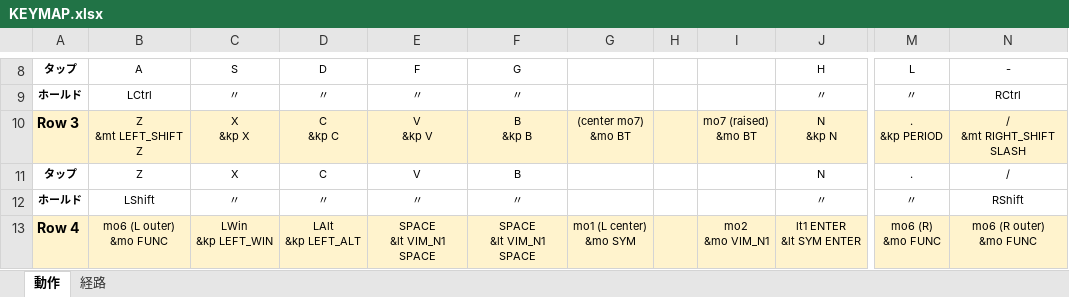
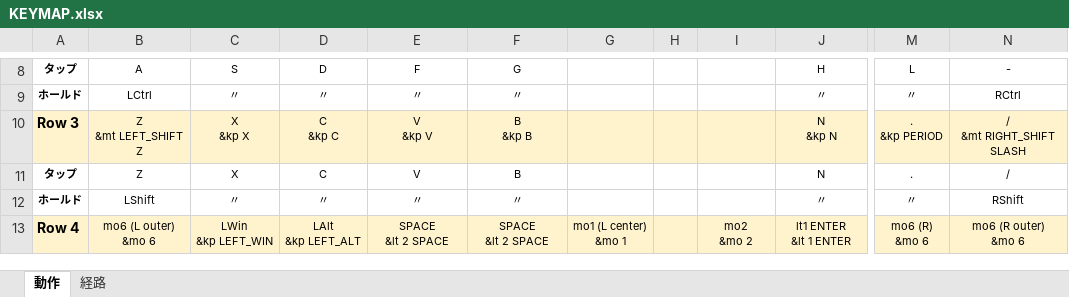
Before and after one commit to ryo-aoki-pc/zmk-config-AroundFortyRB, an Excel workbook: KEYMAP.xlsx, sheet 動作, drawn as a sheet; only a part is shown, gaps mark what is left out; values as stored, in another font and other column widths than the file's, no borders; ↵ is a line break in a cell; the diff covers the shown part only; the diff names each change by its address in the sheet, - before the commit and + after, or states it on an @@ line.

```diff
--- a/KEYMAP.xlsx (sheet 動作)
+++ b/KEYMAP.xlsx (sheet 動作)
-G10: (center mo7) ↵ &mo BT
+G10: (empty)
-I10: mo7 (raised) ↵ &mo BT
+I10: (empty)
-B13: mo6 (L outer) ↵ &mo FUNC
+B13: mo6 (L outer) ↵ &mo 6
-E13: SPACE ↵ &lt VIM_N1 SPACE
+E13: SPACE ↵ &lt 2 SPACE
-F13: SPACE ↵ &lt VIM_N1 SPACE
+F13: SPACE ↵ &lt 2 SPACE
-G13: mo1 (L center) ↵ &mo SYM
+G13: mo1 (L center) ↵ &mo 1
-I13: mo2 ↵ &mo VIM_N1
+I13: mo2 ↵ &mo 2
-J13: lt1 ENTER ↵ &lt SYM ENTER
+J13: lt1 ENTER ↵ &lt 1 ENTER
-M13: mo6 (R) ↵ &mo FUNC
+M13: mo6 (R) ↵ &mo 6
-N13: mo6 (R outer) ↵ &mo FUNC
+N13: mo6 (R outer) ↵ &mo 6
```
Also changed, not shown: 4 added rows, 1 removed row and 35 edited cells elsewhere in this sheet, sheet 経路, 2 other files.
